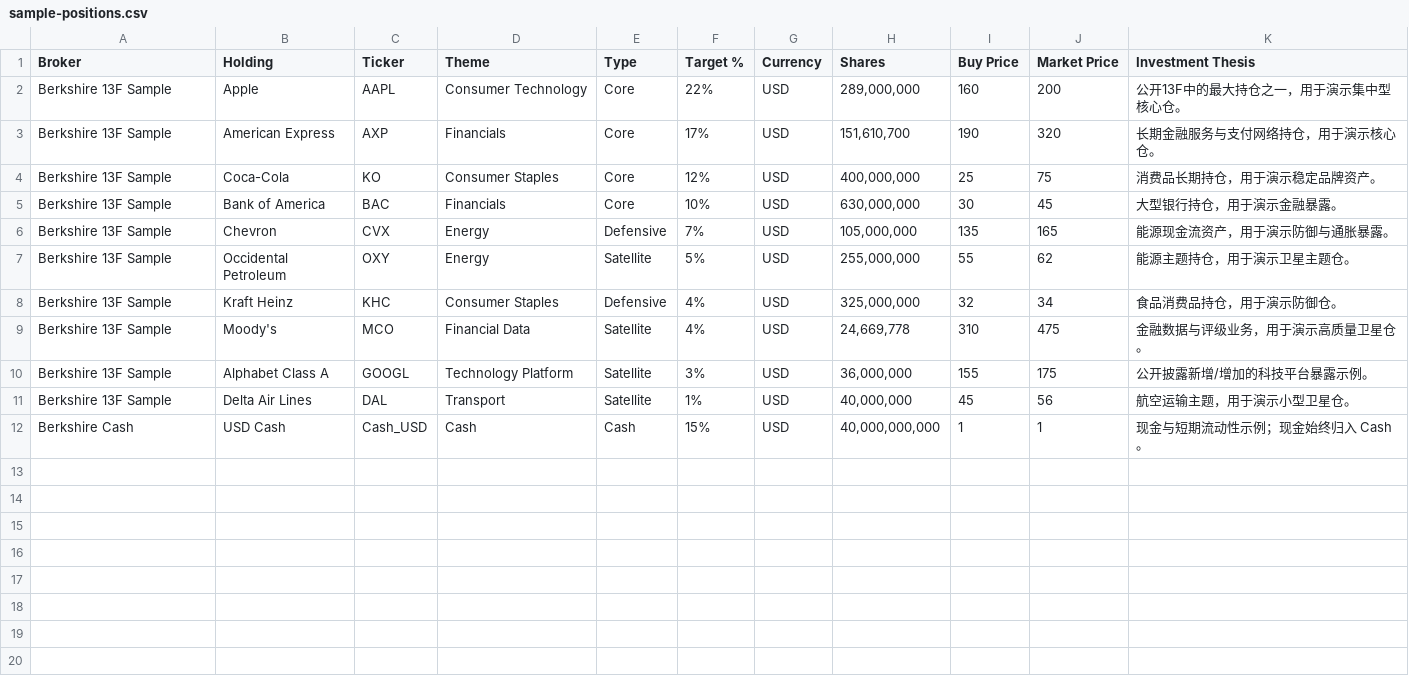
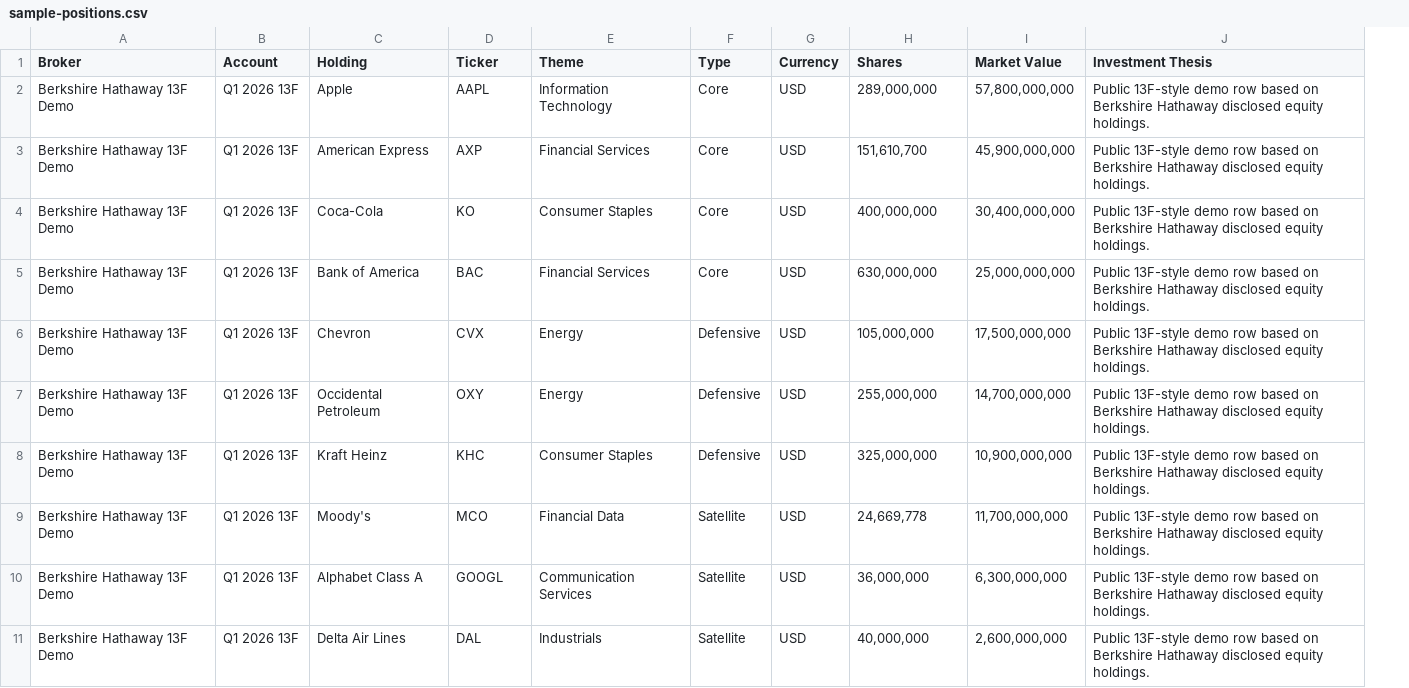
Before and after one commit to KongMing-Japan/portfolio, a CSV file: public/sample-positions.csv, drawn as a sheet; removed rows and columns are numbered as before the commit, all else as after; the diff names each change by its address in the sheet, - before the commit and + after, or states it on an @@ line.

Commit message:
fix: make sample data public Berkshire demo

```diff
--- a/public/sample-positions.csv
+++ b/public/sample-positions.csv
+column B (Account), rows 2-11: all Q1 2026 13F
-column F (Target %), rows 2-11: 22% | 17% | 12% | 10% | 7% | 5% | 4% | 4% | 3% | 1%
-column I (Buy Price), rows 2-11: 160 | 190 | 25 | 30 | 135 | 55 | 32 | 310 | 155 | 45
-column J (Market Price), rows 2-11: 200 | 320 | 75 | 45 | 165 | 62 | 34 | 475 | 175 | 56
+column I (Market Value), rows 2-11: 57,800,000,000 | 45,900,000,000 | 30,400,000,000 | 25,000,000,000 | 17,500,000,000 | 14,700,000,000 | 10,900,000,000 | 11,700,000,000 | 6,300,000,000 | 2,600,000,000
-A2:A11 (Broker): Berkshire 13F Sample
+A2:A11 (Broker): Berkshire Hathaway 13F Demo
-E2 (Theme): Consumer Technology
+E2 (Theme): Information Technology
-J2 (Investment Thesis): 公开13F中的最大持仓之一，用于演示集中型核心仓。
+J2 (Investment Thesis): Public 13F-style demo row based on Berkshire Hathaway disclosed equity holdings.
-E3 (Theme): Financials
+E3 (Theme): Financial Services
-J3 (Investment Thesis): 长期金融服务与支付网络持仓，用于演示核心仓。
+J3 (Investment Thesis): Public 13F-style demo row based on Berkshire Hathaway disclosed equity holdings.
-J4 (Investment Thesis): 消费品长期持仓，用于演示稳定品牌资产。
+J4 (Investment Thesis): Public 13F-style demo row based on Berkshire Hathaway disclosed equity holdings.
-E5 (Theme): Financials
+E5 (Theme): Financial Services
-J5 (Investment Thesis): 大型银行持仓，用于演示金融暴露。
+J5 (Investment Thesis): Public 13F-style demo row based on Berkshire Hathaway disclosed equity holdings.
-J6 (Investment Thesis): 能源现金流资产，用于演示防御与通胀暴露。
+J6 (Investment Thesis): Public 13F-style demo row based on Berkshire Hathaway disclosed equity holdings.
-F7 (Type): Satellite
+F7 (Type): Defensive
-J7 (Investment Thesis): 能源主题持仓，用于演示卫星主题仓。
+J7 (Investment Thesis): Public 13F-style demo row based on Berkshire Hathaway disclosed equity holdings.
-J8 (Investment Thesis): 食品消费品持仓，用于演示防御仓。
+J8 (Investment Thesis): Public 13F-style demo row based on Berkshire Hathaway disclosed equity holdings.
-J9 (Investment Thesis): 金融数据与评级业务，用于演示高质量卫星仓。
+J9 (Investment Thesis): Public 13F-style demo row based on Berkshire Hathaway disclosed equity holdings.
-E10 (Theme): Technology Platform
+E10 (Theme): Communication Services
-J10 (Investment Thesis): 公开披露新增/增加的科技平台暴露示例。
+J10 (Investment Thesis): Public 13F-style demo row based on Berkshire Hathaway disclosed equity holdings.
-E11 (Theme): Transport
+E11 (Theme): Industrials
-J11 (Investment Thesis): 航空运输主题，用于演示小型卫星仓。
+J11 (Investment Thesis): Public 13F-style demo row based on Berkshire Hathaway disclosed equity holdings.
-row 12: Berkshire Cash | USD Cash | Cash_USD | Cash | Cash | 15% | USD | 40,000,000,000 | 1 | 1 | 现金与短期流动性示例；现金始终归入 Cash。
```
Also changed, not shown: 3 other files.
